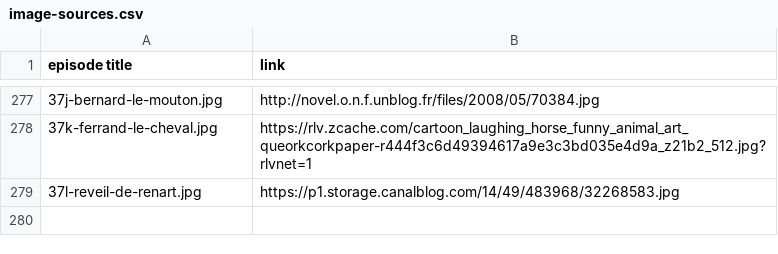
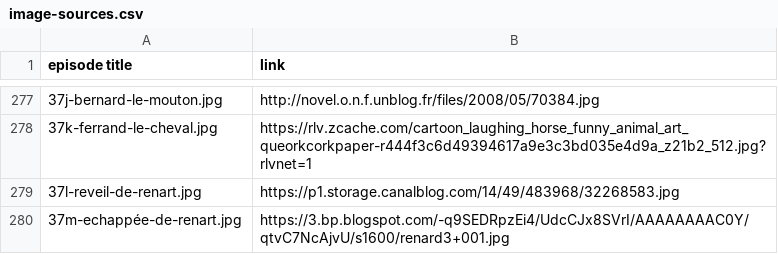
Before and after one commit to mcorne/roman-de-renart, a CSV file: documentation/image-sources.csv, drawn as a sheet; only a part is shown, gaps mark what is left out; the diff names each change by its address in the sheet, - before the commit and + after, or states it on an @@ line.

Commit message:
translated episode

```diff
--- a/documentation/image-sources.csv
+++ b/documentation/image-sources.csv
+row 280: 37m-echappée-de-renart.jpg | https://3.bp.blogspot.com/-q9SEDRpzEi4/UdcCJx8SVrI/AAAAAAAAC0Y/qtvC7NcAjvU/s1600/renard3+001.jpg
```
Also changed, not shown: 7 other files.
